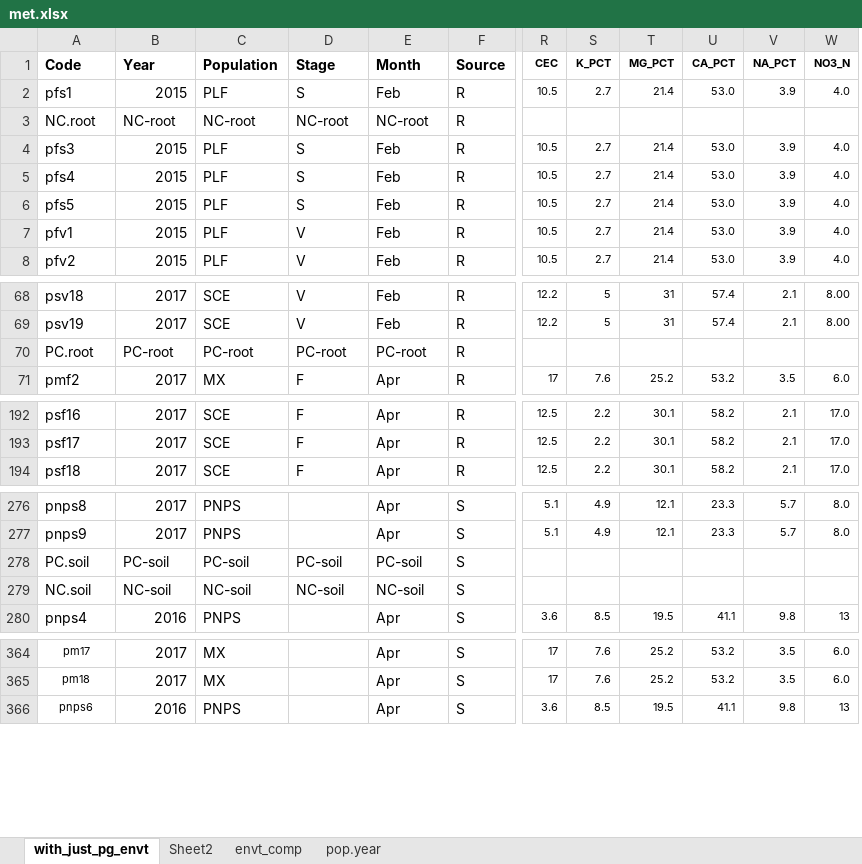
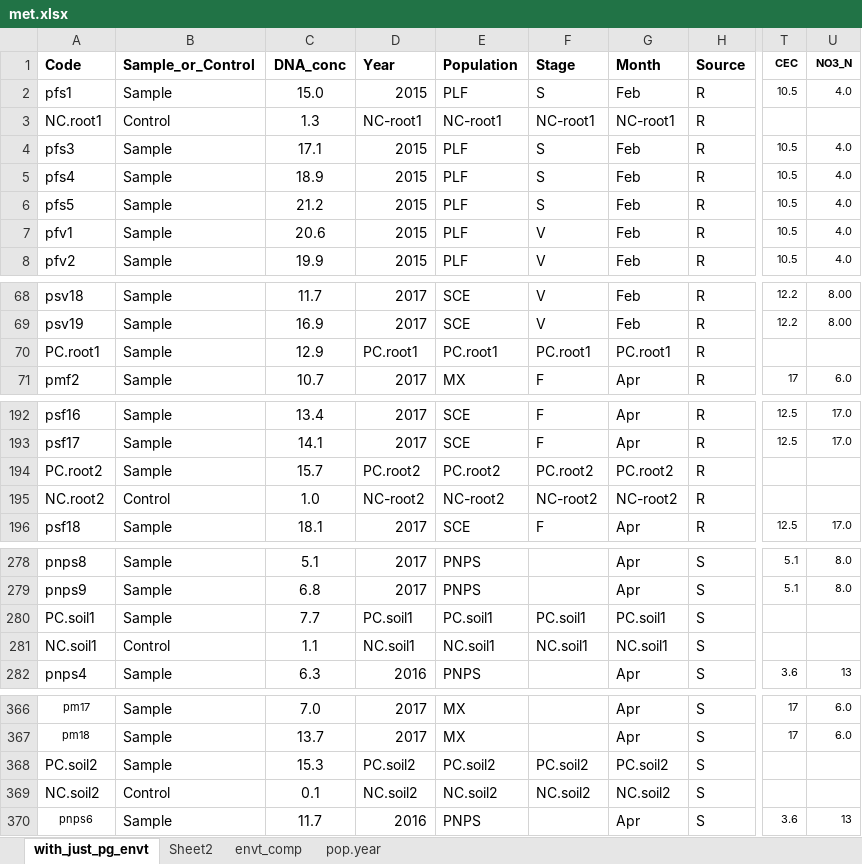
Before and after one commit to jaspkau/pico, an Excel workbook: data/met.xlsx, sheet with_just_pg_envt, drawn as a sheet; only a part is shown, gaps mark what is left out; values as stored, in another font and other column widths than the file's, no borders; removed rows and columns are numbered as before the commit, all else as after; rows hold the shown columns only; the diff names each change by its address in the sheet, - before the commit and + after, or states it on an @@ line.

```diff
--- a/data/met.xlsx (sheet with_just_pg_envt)
+++ b/data/met.xlsx (sheet with_just_pg_envt)
+column B (Sample_or_Control), rows 2-8: Sample | Control | Sample | Sample | Sample | Sample | Sample; rows 68-71: all Sample; rows 192-193: Sample | Sample; row 196: Sample; rows 278-282: Sample | Sample | Sample | Control | Sample; rows 366-367: Sample | Sample; row 370: Sample
+column C (DNA_conc), rows 2-8: 15.0 | 1.3 | 17.1 | 18.9 | 21.2 | 20.6 | 19.9; rows 68-71: 11.7 | 16.9 | 12.9 | 10.7; rows 192-193: 13.4 | 14.1; row 196: 18.1; rows 278-282: 5.1 | 6.8 | 7.7 | 1.1 | 6.3; rows 366-367: 7.0 | 13.7; row 370: 11.7
-column S (K_PCT), rows 2-8: 2.7 |  | 2.7 | 2.7 | 2.7 | 2.7 | 2.7; rows 68-71: 5 | 5 |  | 7.6; rows 192-194: all 2.2; rows 276-280: 4.9 | 4.9 |  |  | 8.5; rows 364-366: 7.6 | 7.6 | 8.5
-column T (MG_PCT), rows 2-8: 21.4 |  | 21.4 | 21.4 | 21.4 | 21.4 | 21.4; rows 68-71: 31 | 31 |  | 25.2; rows 192-194: all 30.1; rows 276-280: 12.1 | 12.1 |  |  | 19.5; rows 364-366: 25.2 | 25.2 | 19.5
-column U (CA_PCT), rows 2-8: 53.0 |  | 53.0 | 53.0 | 53.0 | 53.0 | 53.0; rows 68-71: 57.4 | 57.4 |  | 53.2; rows 192-194: all 58.2; rows 276-280: 23.3 | 23.3 |  |  | 41.1; rows 364-366: 53.2 | 53.2 | 41.1
-column V (NA_PCT), rows 2-8: 3.9 |  | 3.9 | 3.9 | 3.9 | 3.9 | 3.9; rows 68-71: 2.1 | 2.1 |  | 3.5; rows 192-194: all 2.1; rows 276-280: 5.7 | 5.7 |  |  | 9.8; rows 364-366: 3.5 | 3.5 | 9.8
-A3 (Code): NC.root
+A3 (Code): NC.root1
-D3 (Year): NC-root
+D3 (Year): NC-root1
-E3 (Population): NC-root
+E3 (Population): NC-root1
-F3 (Stage): NC-root
+F3 (Stage): NC-root1
-G3 (Month): NC-root
+G3 (Month): NC-root1
-A70 (Code): PC.root
+A70 (Code): PC.root1
-D70 (Year): PC-root
+D70 (Year): PC.root1
-E70 (Population): PC-root
+E70 (Population): PC.root1
-F70 (Stage): PC-root
+F70 (Stage): PC.root1
-G70 (Month): PC-root
+G70 (Month): PC.root1
+row 194: PC.root2 | Sample | 15.7 | PC.root2 | PC.root2 | PC.root2 | PC.root2 | R
+row 195: NC.root2 | Control | 1.0 | NC-root2 | NC-root2 | NC-root2 | NC-root2 | R
-A280 (Code): PC.soil
+A280 (Code): PC.soil1
-D280 (Year): PC-soil
+D280 (Year): PC.soil1
-E280 (Population): PC-soil
+E280 (Population): PC.soil1
-F280 (Stage): PC-soil
+F280 (Stage): PC.soil1
-G280 (Month): PC-soil
+G280 (Month): PC.soil1
-A281 (Code): NC.soil
+A281 (Code): NC.soil1
-D281 (Year): NC-soil
+D281 (Year): NC.soil1
-E281 (Population): NC-soil
+E281 (Population): NC.soil1
-F281 (Stage): NC-soil
+F281 (Stage): NC.soil1
-G281 (Month): NC-soil
+G281 (Month): NC.soil1
+row 368: PC.soil2 | Sample | 15.3 | PC.soil2 | PC.soil2 | PC.soil2 | PC.soil2 | S
+row 369: NC.soil2 | Control | 0.1 | NC.soil2 | NC.soil2 | NC.soil2 | NC.soil2 | S
```
Also changed, not shown: 12 other files.
